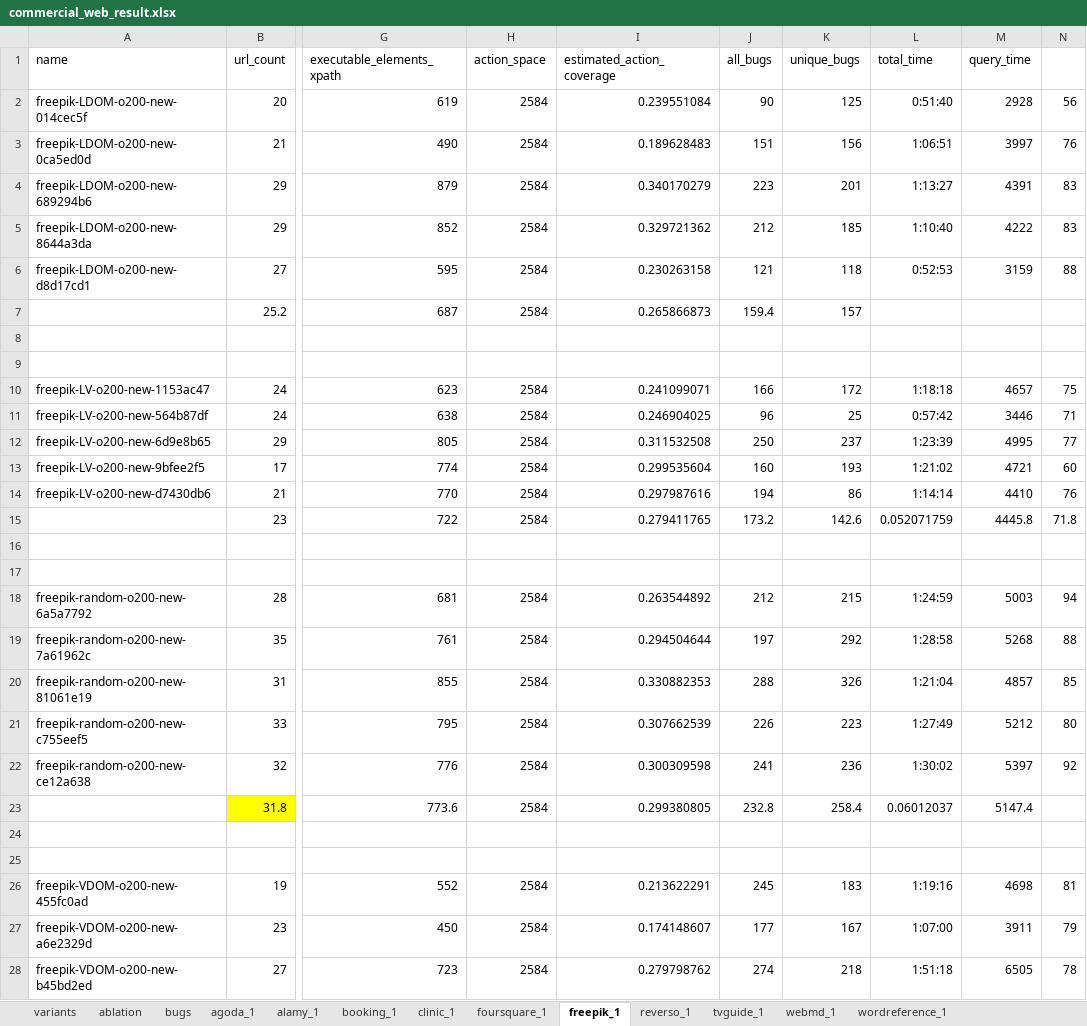
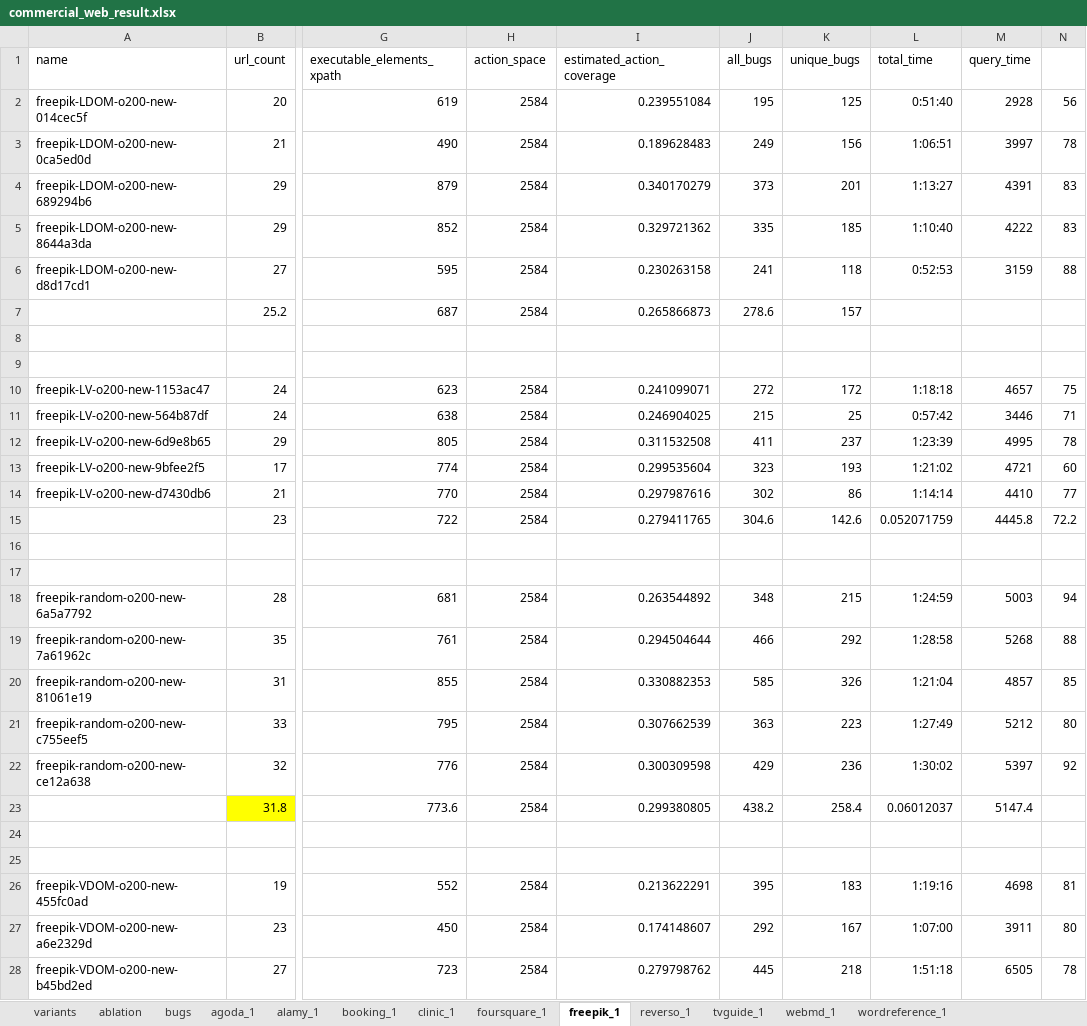
Before and after one commit to vetl-project/experiment-data, an Excel workbook: commercial_web_result.xlsx, sheet freepik_1, drawn as a sheet; only a part is shown, gaps mark what is left out; values as stored, in another font and other column widths than the file's, no borders; the diff covers the shown part only; the diff names each change by its address in the sheet, - before the commit and + after, or states it on an @@ line.

```diff
--- a/commercial_web_result.xlsx (sheet freepik_1)
+++ b/commercial_web_result.xlsx (sheet freepik_1)
-J2 (all_bugs): 90
+J2 (all_bugs): 195
-J3 (all_bugs): 151
+J3 (all_bugs): 249
-N3: 76
+N3: 78
-J4 (all_bugs): 223
+J4 (all_bugs): 373
-J5 (all_bugs): 212
+J5 (all_bugs): 335
-J6 (all_bugs): 121
+J6 (all_bugs): 241
-J7 (all_bugs): 159.4
+J7 (all_bugs): 278.6
-J10 (all_bugs): 166
+J10 (all_bugs): 272
-J11 (all_bugs): 96
+J11 (all_bugs): 215
-J12 (all_bugs): 250
+J12 (all_bugs): 411
-N12: 77
+N12: 78
-J13 (all_bugs): 160
+J13 (all_bugs): 323
-J14 (all_bugs): 194
+J14 (all_bugs): 302
-N14: 76
+N14: 77
-J15 (all_bugs): 173.2
+J15 (all_bugs): 304.6
-N15: 71.8
+N15: 72.2
-J18 (all_bugs): 212
+J18 (all_bugs): 348
-J19 (all_bugs): 197
+J19 (all_bugs): 466
-J20 (all_bugs): 288
+J20 (all_bugs): 585
-J21 (all_bugs): 226
+J21 (all_bugs): 363
-J22 (all_bugs): 241
+J22 (all_bugs): 429
-J23 (all_bugs): 232.8
+J23 (all_bugs): 438.2
-J26 (all_bugs): 245
+J26 (all_bugs): 395
-J27 (all_bugs): 177
+J27 (all_bugs): 292
-N27: 79
+N27: 80
-J28 (all_bugs): 274
+J28 (all_bugs): 445
```
Also changed, not shown: 36 edited cells elsewhere in this sheet, sheet tvguide_1, sheet foursquare_1, sheet wordreference_1, sheet agoda_1, sheet bugs, sheet variants, 1 more sheet.
